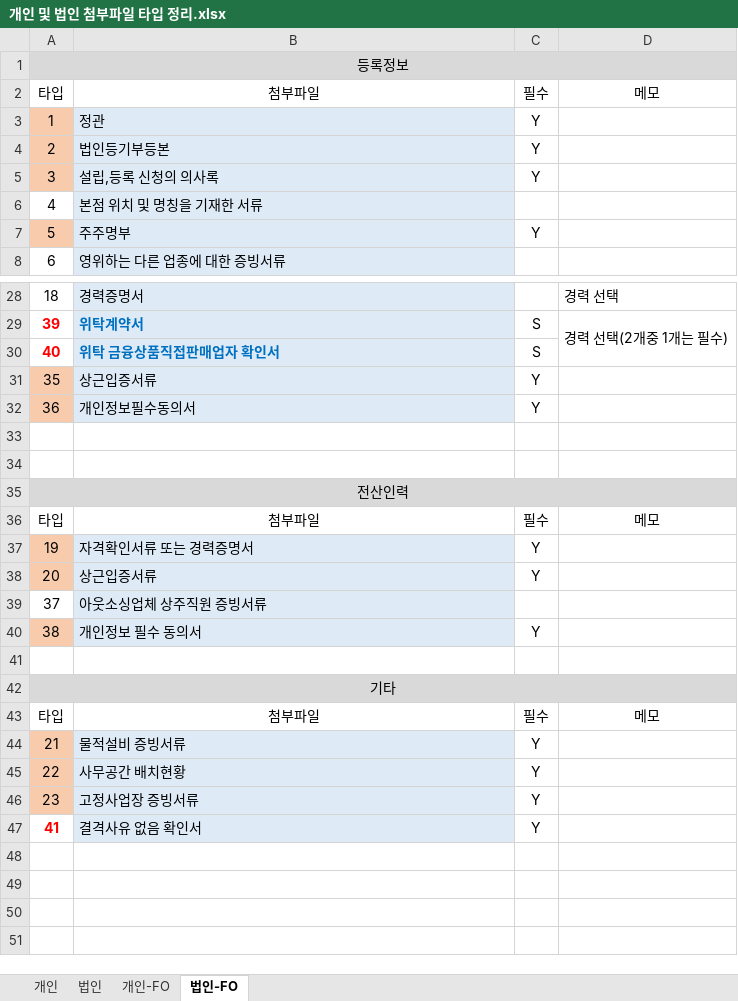
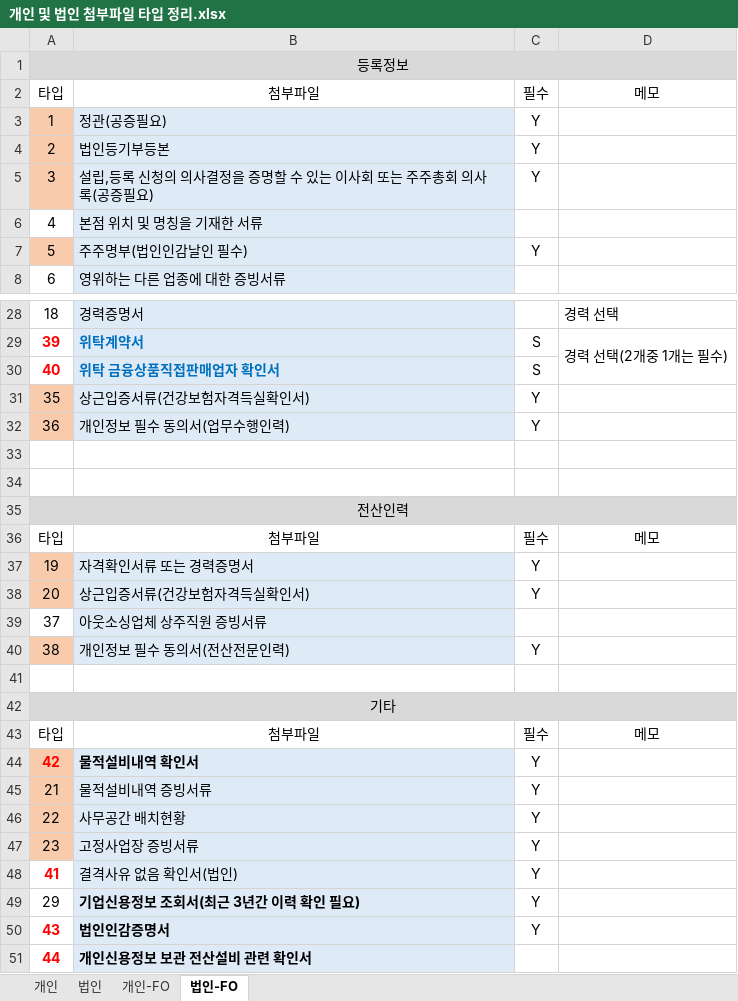
Before and after one commit to leebyungkwon/loans, an Excel workbook: src/main/document/개인 및 법인 첨부파일 타입 정리.xlsx, sheet 법인-FO, drawn as a sheet; only a part is shown, gaps mark what is left out; values as stored, in another font and other column widths than the file's, no borders; addresses are those after the commit; the diff covers the shown part only; the diff names each change by its address in the sheet, - before the commit and + after, or states it on an @@ line.

```diff
--- a/src/main/document/개인 및 법인 첨부파일 타입 정리.xlsx (sheet 법인-FO)
+++ b/src/main/document/개인 및 법인 첨부파일 타입 정리.xlsx (sheet 법인-FO)
-B3: 정관
+B3: 정관(공증필요)
-B5: 설립,등록 신청의 의사록
+B5: 설립,등록 신청의 의사결정을 증명할 수 있는 이사회 또는 주주총회 의사록(공증필요)
-B7: 주주명부
+B7: 주주명부(법인인감날인 필수)
-B31: 상근입증서류
+B31: 상근입증서류(건강보험자격득실확인서)
-B32: 개인정보필수동의서
+B32: 개인정보 필수 동의서(업무수행인력)
-B38: 상근입증서류
+B38: 상근입증서류(건강보험자격득실확인서)
-B40: 개인정보 필수 동의서
+B40: 개인정보 필수 동의서(전산전문인력)
+row 44: 42 | 물적설비내역 확인서 | Y
-B45: 물적설비 증빙서류
+B45: 물적설비내역 증빙서류
-B48: 결격사유 없음 확인서
+B48: 결격사유 없음 확인서(법인)
+row 49: 29 | 기업신용정보 조회서(최근 3년간 이력 확인 필요) | Y
+row 50: 43 | 법인인감증명서 | Y
+row 51: 44 | 개인신용정보 보관 전산설비 관련 확인서
```
Also changed, not shown: 1 edited cell elsewhere in this sheet, sheet 개인-FO, 12 other files.
